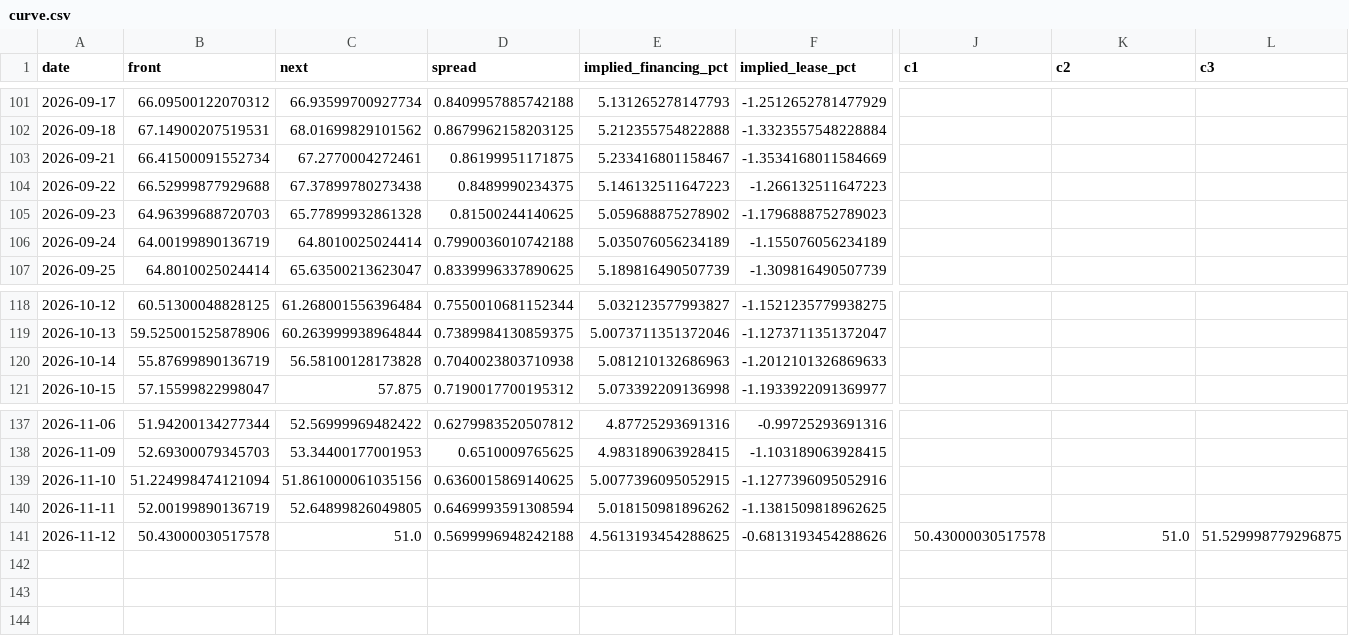
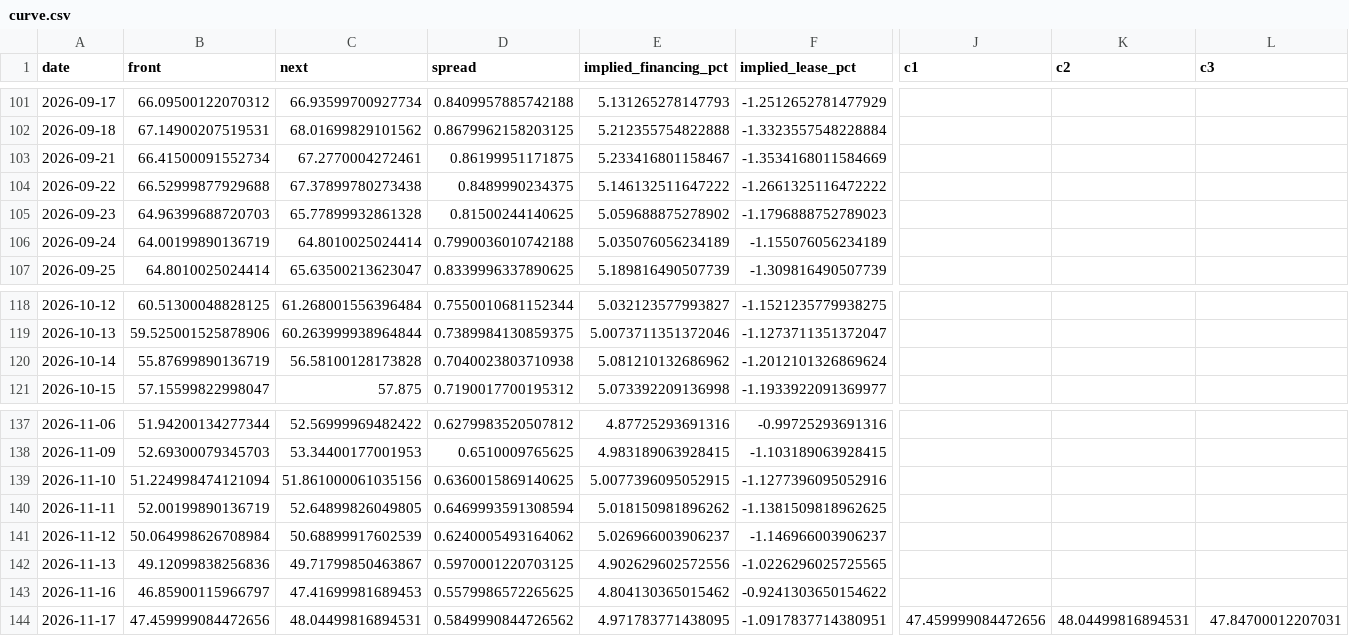
Before and after one commit to allisonzhan/slv-dashboard, a CSV file: curve.csv, drawn as a sheet; only a part is shown, gaps mark what is left out; rows hold the shown columns only; the diff covers the shown part only; the diff names each change by its address in the sheet, - before the commit and + after, or states it on an @@ line.

```diff
--- a/curve.csv
+++ b/curve.csv
-E104 (implied_financing_pct): 5.146132511647223
+E104 (implied_financing_pct): 5.146132511647222
-F104 (implied_lease_pct): -1.266132511647223
+F104 (implied_lease_pct): -1.2661325116472222
-E120 (implied_financing_pct): 5.081210132686963
+E120 (implied_financing_pct): 5.081210132686962
-F120 (implied_lease_pct): -1.2012101326869633
+F120 (implied_lease_pct): -1.2012101326869624
-B141 (front): 50.43000030517578
+B141 (front): 50.064998626708984
-C141 (next): 51.0
+C141 (next): 50.68899917602539
-D141 (spread): 0.5699996948242188
+D141 (spread): 0.6240005493164062
-E141 (implied_financing_pct): 4.5613193454288625
+E141 (implied_financing_pct): 5.026966003906237
-F141 (implied_lease_pct): -0.6813193454288626
+F141 (implied_lease_pct): -1.146966003906237
-J141 (c1): 50.43000030517578
+J141 (c1): (empty)
-K141 (c2): 51.0
+K141 (c2): (empty)
-L141 (c3): 51.529998779296875
+L141 (c3): (empty)
+row 142: 2026-11-13 | 49.12099838256836 | 49.71799850463867 | 0.5970001220703125 | 4.902629602572556 | -1.0226296025725565
+row 143: 2026-11-16 | 46.85900115966797 | 47.41699981689453 | 0.5579986572265625 | 4.804130365015462 | -0.9241303650154622
+row 144: 2026-11-17 | 47.459999084472656 | 48.04499816894531 | 0.5849990844726562 | 4.971783771438095 | -1.0917837714380951 | 47.459999084472656 | 48.04499816894531 | 47.84700012207031
```
Also changed, not shown: 5 edited cells elsewhere in this file, betas_macro_26w.csv, betas_macro_52w.csv, 19 other files.
